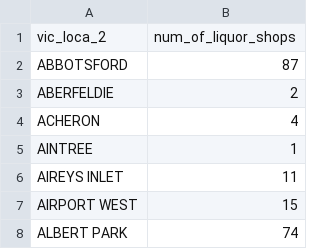
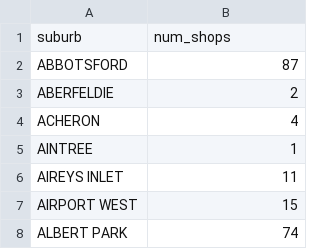
Before and after one commit to yzhu0025mon/FIT3179_Week09_Homework, a CSV file: data/Count_by_suburbs.csv, drawn as a sheet; only a part is shown; removed rows and columns are numbered as before the commit, all else as after; the diff names each change by its address in the sheet, - before the commit and + after, or states it on an @@ line.

Commit message:
Update Count_by_suburbs.csv

```diff
--- a/data/Count_by_suburbs.csv
+++ b/data/Count_by_suburbs.csv
-row 1: vic_loca_2 | num_of_liquor_shops
+row 1: suburb | num_shops
```
